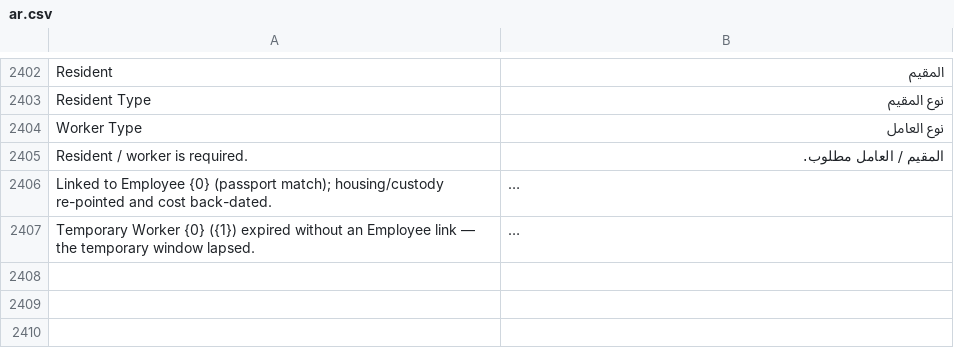
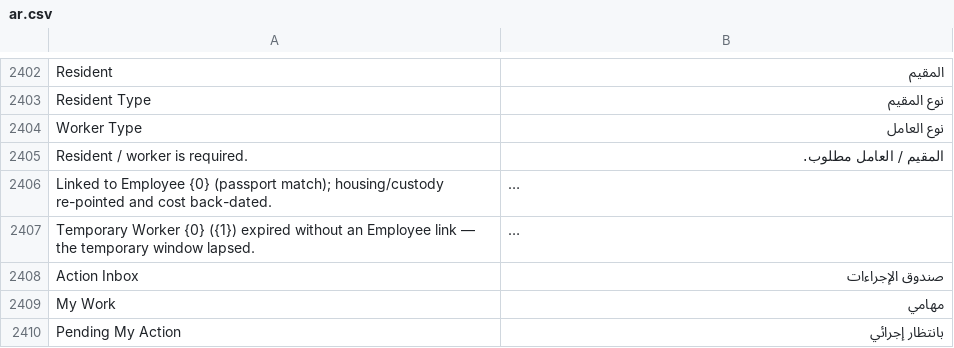
Before and after one commit to iabodysa/apex, a CSV file: apex_habitat/translations/ar.csv, drawn as a sheet; only a part is shown, gaps mark what is left out; long unchanged cells end in …; the diff names each change by its address in the sheet, - before the commit and + after, or states it on an @@ line.

```diff
--- a/apex_habitat/translations/ar.csv
+++ b/apex_habitat/translations/ar.csv
+row 2408: Action Inbox | صندوق الإجراءات
+row 2409: My Work | مهامي
+row 2410: Pending My Action | بانتظار إجرائي
```
Also changed, not shown: 7 other files.
